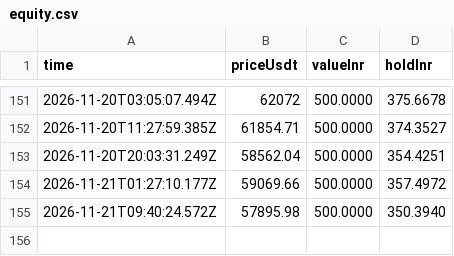
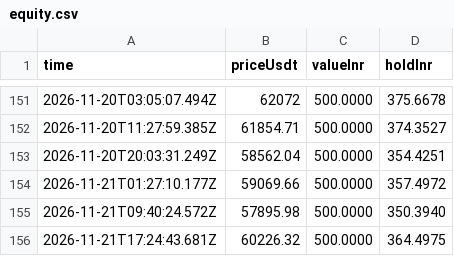
Before and after one commit to ravitejas-tech/paper-trading-bot, a CSV file: state/equity.csv, drawn as a sheet; only a part is shown, gaps mark what is left out; the diff names each change by its address in the sheet, - before the commit and + after, or states it on an @@ line.

```diff
--- a/state/equity.csv
+++ b/state/equity.csv
+row 156: 2026-11-21T17:24:43.681Z | 60226.32 | 500.0000 | 364.4975
```
Also changed, not shown: 1 other file.
